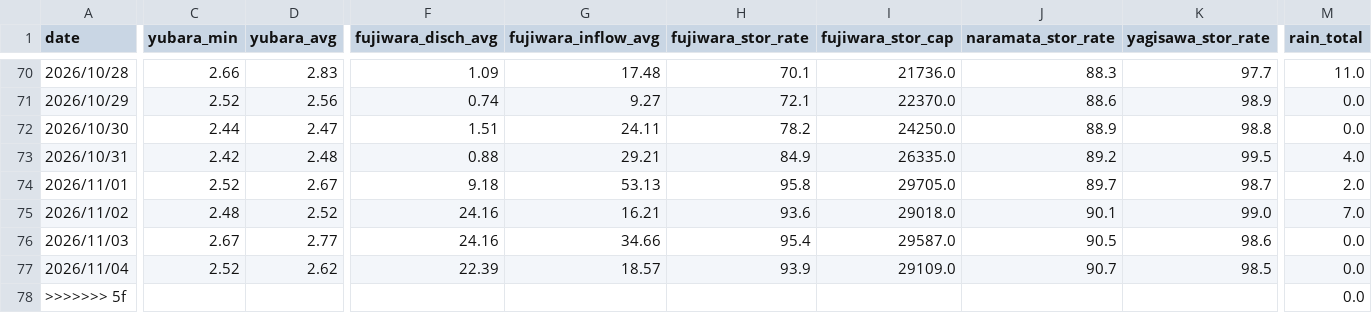
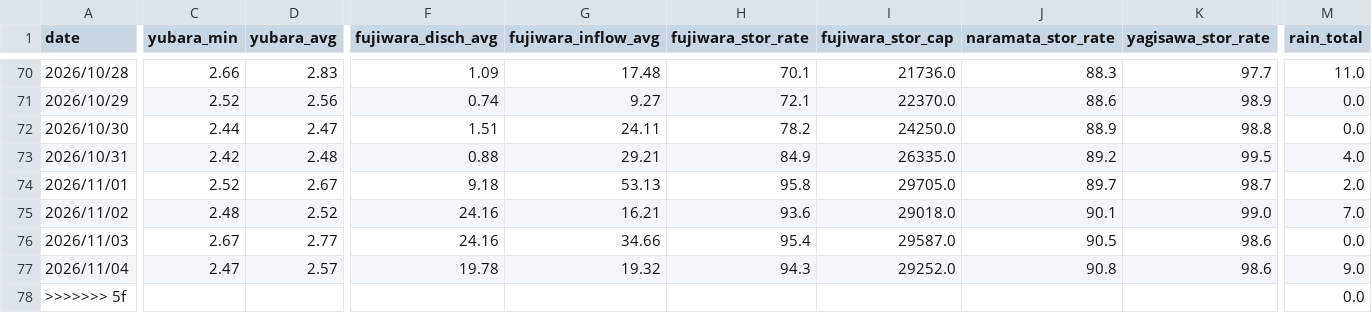
Before and after one commit to tetsucanyons-cell/tone-river-water, a CSV file: data/history/daily_2026.csv, drawn as a sheet; only a part is shown, gaps mark what is left out; the diff covers the shown part only; the diff names each change by its address in the sheet, - before the commit and + after, or states it on an @@ line.

```diff
--- a/data/history/daily_2026.csv
+++ b/data/history/daily_2026.csv
-C77 (yubara_min): 2.52
+C77 (yubara_min): 2.47
-D77 (yubara_avg): 2.62
+D77 (yubara_avg): 2.57
-F77 (fujiwara_disch_avg): 22.39
+F77 (fujiwara_disch_avg): 19.78
-G77 (fujiwara_inflow_avg): 18.57
+G77 (fujiwara_inflow_avg): 19.32
-H77 (fujiwara_stor_rate): 93.9
+H77 (fujiwara_stor_rate): 94.3
-I77 (fujiwara_stor_cap): 29109.0
+I77 (fujiwara_stor_cap): 29252.0
-J77 (naramata_stor_rate): 90.7
+J77 (naramata_stor_rate): 90.8
-K77 (yagisawa_stor_rate): 98.5
+K77 (yagisawa_stor_rate): 98.6
-M77 (rain_total): 0.0
+M77 (rain_total): 9.0
```
Also changed, not shown: 1 edited cell elsewhere in this file, data/history/2026-11.csv, public/data/history/2026-11.csv, 5 other files.
